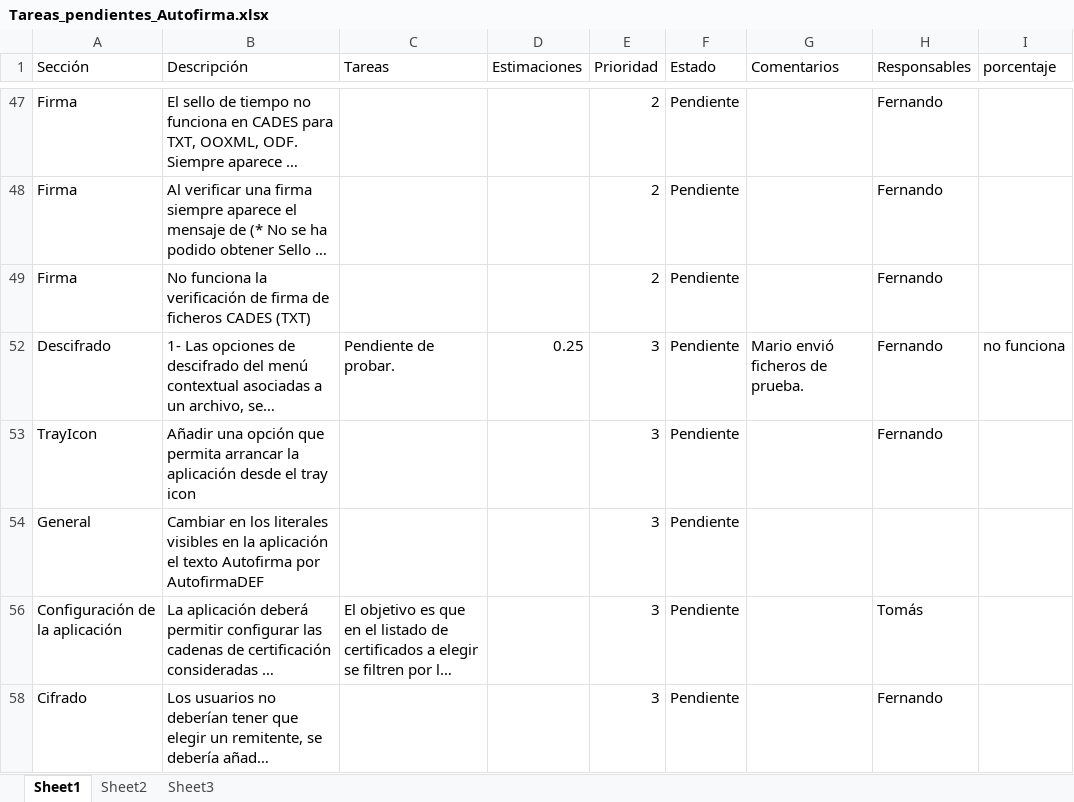
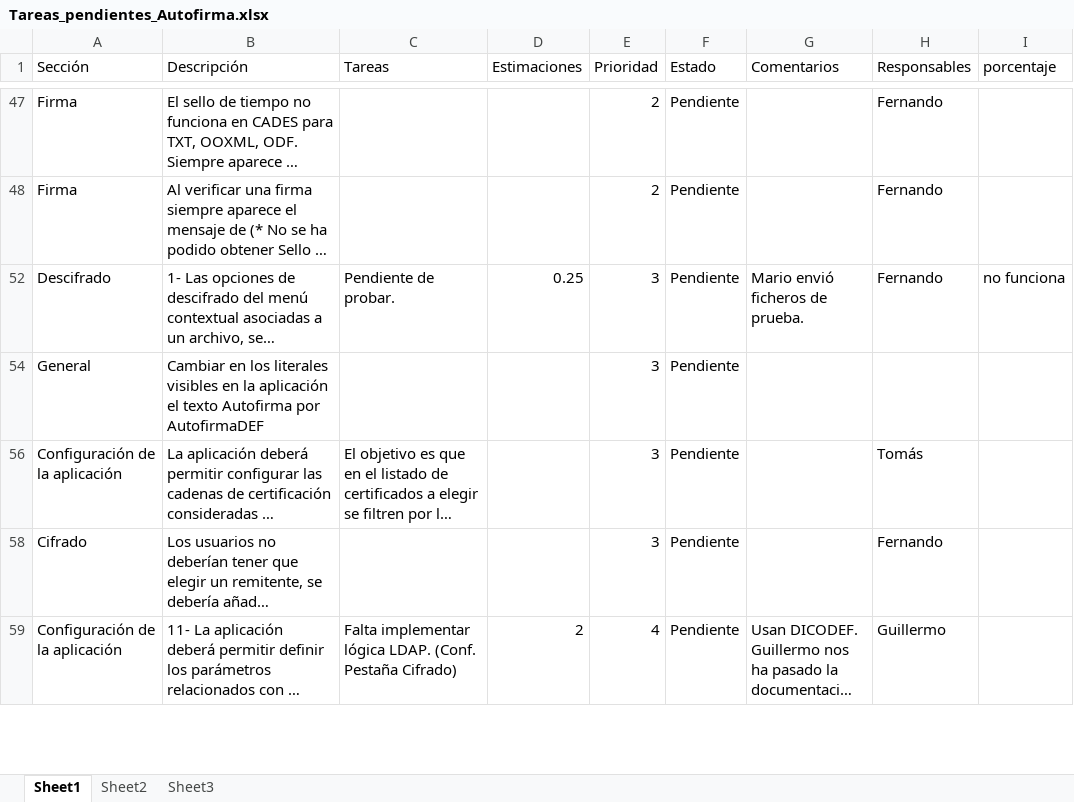
Before and after one commit to afirmaRepository/afirma-client-mdef, an Excel workbook: docs/Tareas_pendientes_Autofirma.xlsx, sheet Sheet1, drawn as a sheet; only a part is shown, gaps mark what is left out; the shorter side is filled out with more unchanged rows; long unchanged cells end in …; values as stored, in another font and other column widths than the file's, no borders; table styles not drawn; the diff covers the shown part only; the diff names each change by its address in the sheet, - before the commit and + after, or states it on an @@ line.

Commit message:
Add files via upload

```diff
--- a/docs/Tareas_pendientes_Autofirma.xlsx (sheet Sheet1)
+++ b/docs/Tareas_pendientes_Autofirma.xlsx (sheet Sheet1)
-row 49: Firma | No funciona la verificación de firma de ficheros CADES (TXT) |  |  | 2 | Pendiente |  | Fernando
-row 53: TrayIcon | Añadir una opción que permita arrancar la aplicación desde el tray icon |  |  | 3 | Pendiente |  | Fernando
```
Also changed, not shown: 1 removed row elsewhere in this sheet, hidden cells.
